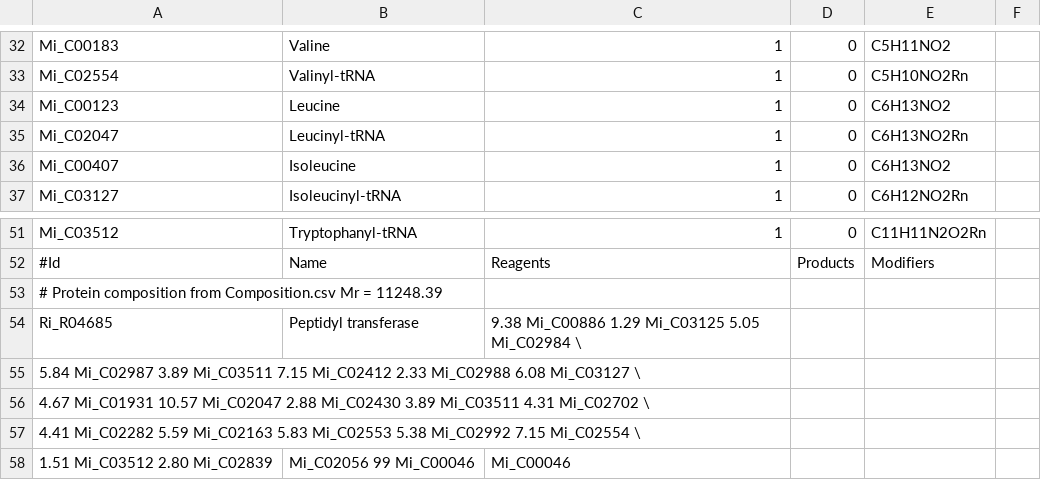
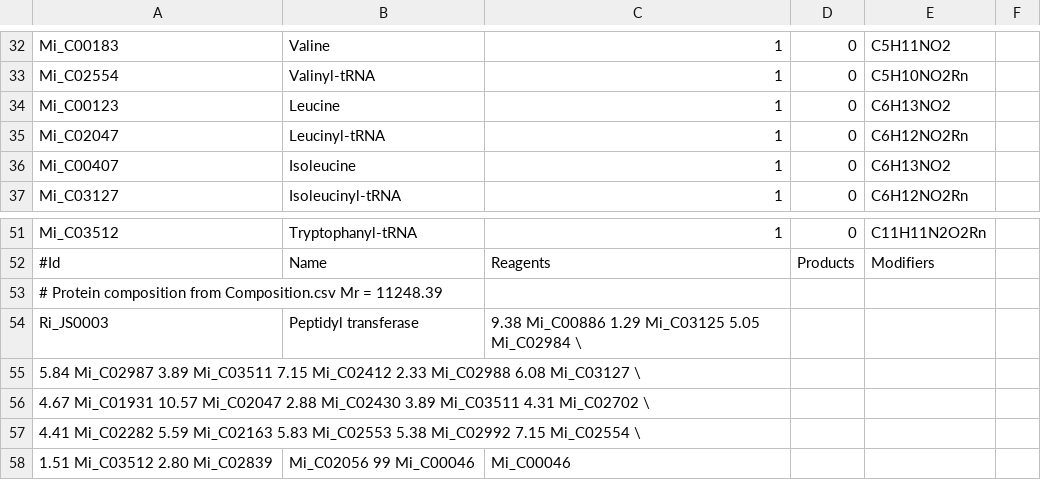
Before and after one commit to jnsturgis/LUCA_model, a CSV file: data/PS_pathway.csv, drawn as a sheet; only a part is shown, gaps mark what is left out.

```diff
--- a/data/PS_pathway.csv
+++ b/data/PS_pathway.csv
@@ -34,3 +34,3 @@ Mi_C02554;Valinyl-tRNA;1;0;C5H10NO2Rn
 Mi_C00123;Leucine;1;0;C6H13NO2
-Mi_C02047;Leucinyl-tRNA;1;0;C6H13NO2Rn
+Mi_C02047;Leucinyl-tRNA;1;0;C6H12NO2Rn
 Mi_C00407;Isoleucine;1;0;C6H13NO2
@@ -53,3 +53,3 @@ Mi_C03512;Tryptophanyl-tRNA;1;0;C11H11N2O2Rn
 # Protein composition from Composition.csv Mr = 11248.39
-Ri_R04685;Peptidyl transferase;9.38 Mi_C00886 1.29 Mi_C03125 5.05 Mi_C02984 \
+Ri_JS0003;Peptidyl transferase;9.38 Mi_C00886 1.29 Mi_C03125 5.05 Mi_C02984 \
 5.84 Mi_C02987 3.89 Mi_C03511 7.15 Mi_C02412 2.33 Mi_C02988 6.08 Mi_C03127 \
```
Also changed, not shown: 4 other files.
